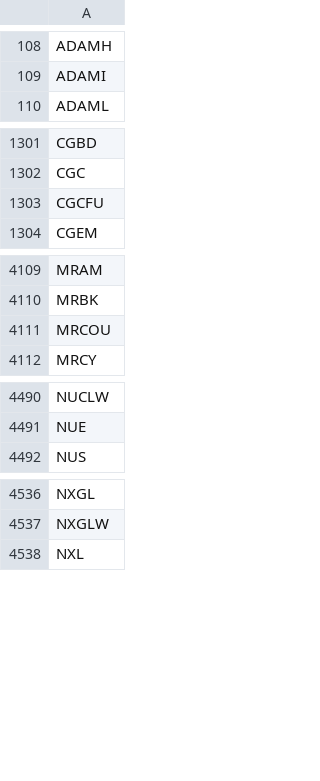
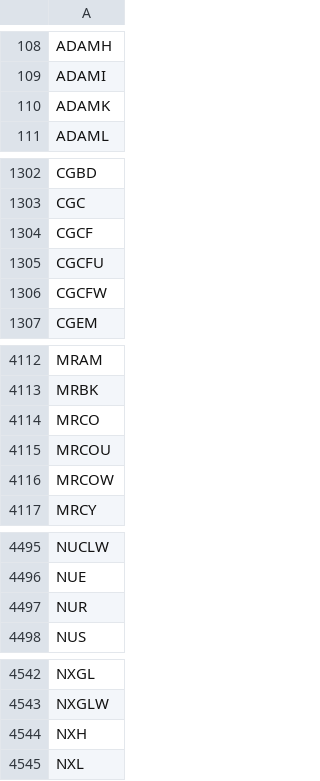
Before and after one commit to gitdhirajsv/Azalyst-Stock-Intelligence, a CSV file: global_tickers.csv, drawn as a sheet; only a part is shown, gaps mark what is left out; the diff covers the shown part only; the diff names each change by its address in the sheet, - before the commit and + after, or states it on an @@ line.

```diff
--- a/global_tickers.csv
+++ b/global_tickers.csv
+row 110: ADAMK
+row 1304: CGCF
+row 1306: CGCFW
+row 4114: MRCO
+row 4116: MRCOW
+row 4497: NUR
+row 4544: NXH
```
Also changed, not shown: 1 added row elsewhere in this file, 2 other files.
